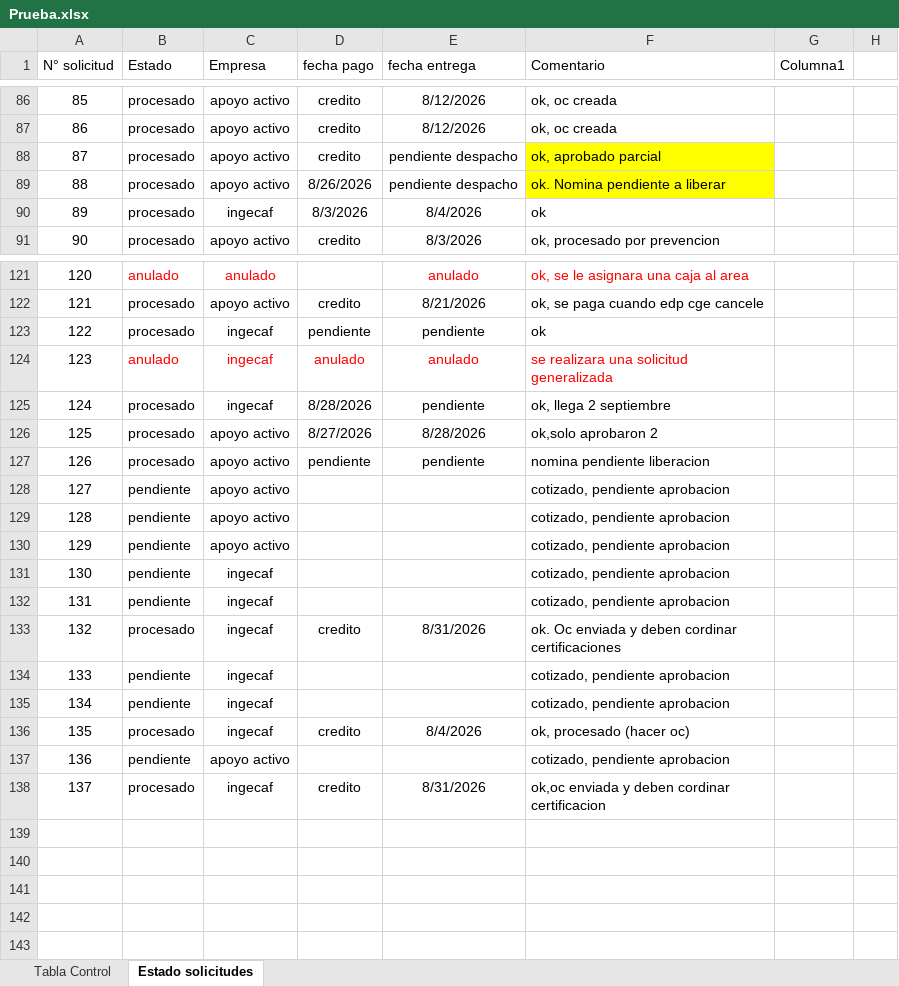
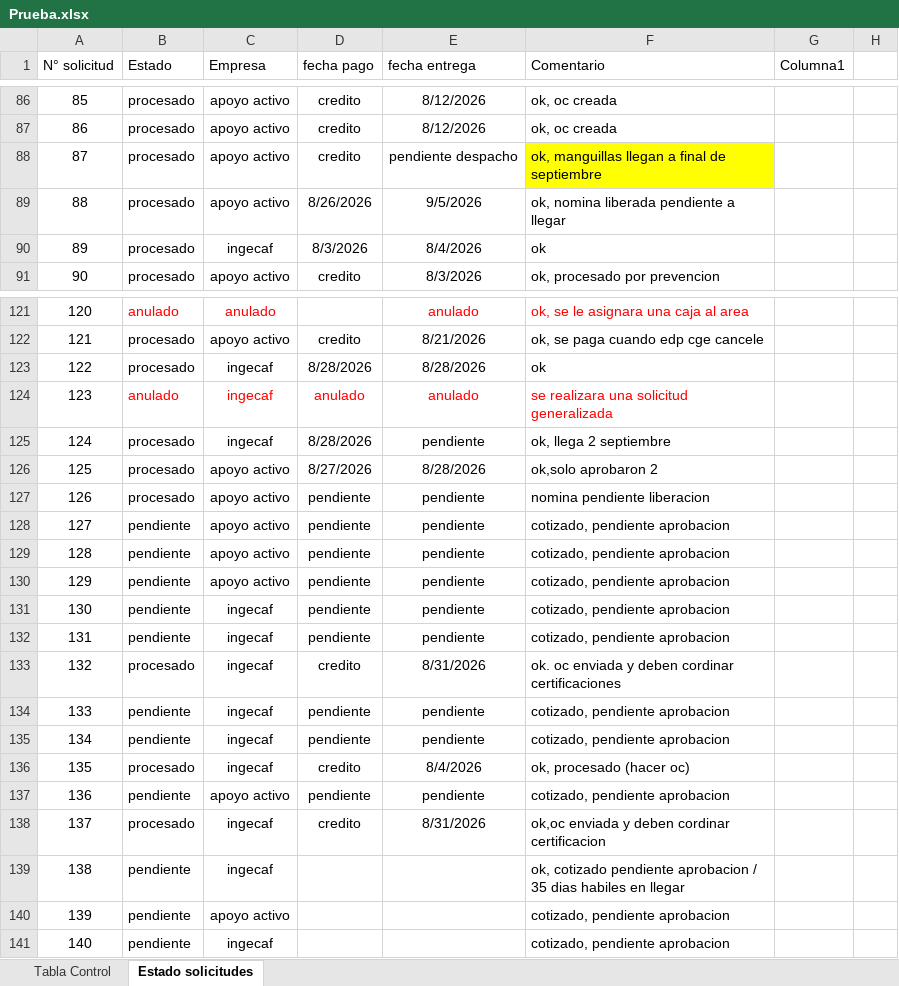
Before and after one commit to RodrigoCay/RequiAA, an Excel workbook: Prueba.xlsx, sheet Estado solicitudes, drawn as a sheet; only a part is shown, gaps mark what is left out; values as stored, in another font and other column widths than the file's, no borders; conditional formats and table styles not drawn; removed rows and columns are numbered as before the commit, all else as after; the diff covers the shown part only; the diff names each change by its address in the sheet, - before the commit and + after, or states it on an @@ line.

```diff
--- a/Prueba.xlsx (sheet Estado solicitudes)
+++ b/Prueba.xlsx (sheet Estado solicitudes)
-F88 (Comentario): ok, aprobado parcial
+F88 (Comentario): ok, manguillas llegan a final de septiembre
-E89 (fecha entrega): pendiente despacho
+E89 (fecha entrega): 9/5/2026
-F89 (Comentario): ok. Nomina pendiente a liberar
+F89 (Comentario): ok, nomina liberada pendiente a llegar
-F89 fill: #FFFF00
+F89 fill: none
-D123 (fecha pago): pendiente
+D123 (fecha pago): 8/28/2026
-E123 (fecha entrega): pendiente
+E123 (fecha entrega): 8/28/2026
-D128:D129 (fecha pago): (empty)
+D128:D129 (fecha pago): pendiente
-E128:E129 (fecha entrega): (empty)
+E128:E129 (fecha entrega): pendiente
+row 130: 129 | pendiente | apoyo activo | pendiente | pendiente | cotizado, pendiente aprobacion
+row 131: 130 | pendiente | ingecaf | pendiente | pendiente | cotizado, pendiente aprobacion
+row 132: 131 | pendiente | ingecaf | pendiente | pendiente | cotizado, pendiente aprobacion
+row 133: 132 | procesado | ingecaf | credito | 8/31/2026 | ok. oc enviada y deben cordinar certificaciones
+row 134: 133 | pendiente | ingecaf | pendiente | pendiente | cotizado, pendiente aprobacion
+row 135: 134 | pendiente | ingecaf | pendiente | pendiente | cotizado, pendiente aprobacion
+row 137: 136 | pendiente | apoyo activo | pendiente | pendiente | cotizado, pendiente aprobacion
+row 139: 138 | pendiente | ingecaf |  |  | ok, cotizado pendiente aprobacion / 35 dias habiles en llegar
@@ column A (N° solicitud) renumbered between rows 140 and 141 @@
-row 132: 131 | pendiente | ingecaf |  |  | cotizado, pendiente aprobacion
-row 133: 132 | procesado | ingecaf | credito | 8/31/2026 | ok. Oc enviada y deben cordinar certificaciones
-row 134: 133 | pendiente | ingecaf |  |  | cotizado, pendiente aprobacion
-row 135: 134 | pendiente | ingecaf |  |  | cotizado, pendiente aprobacion
-row 137: 136 | pendiente | apoyo activo |  |  | cotizado, pendiente aprobacion
```
Also changed, not shown: 3 edited cells elsewhere in this sheet, sheet Tabla Control, Detalle solicitudes OC.xlsx.
